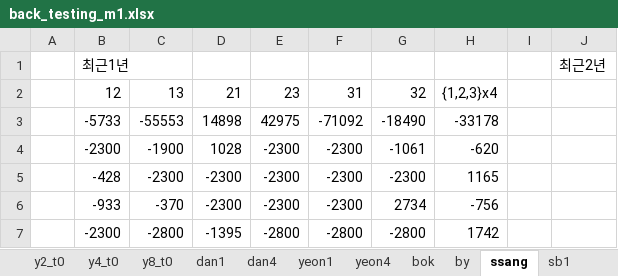
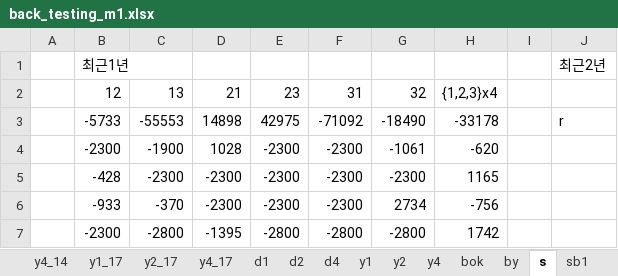
Before and after one commit to didw/kra, an Excel workbook: result/back_testing_m1.xlsx, sheet s, drawn as a sheet; only a part is shown; values as stored, in another font and other column widths than the file's, no borders; the diff names each change by its address in the sheet, - before the commit and + after, or states it on an @@ line.

```diff
--- a/result/back_testing_m1.xlsx (sheet s)
+++ b/result/back_testing_m1.xlsx (sheet s)
-sheet tab: dan1
+sheet tab: d1
-sheet tab: dan4
+sheet tab: d4
-sheet tab: yeon1
+sheet tab: y1
-sheet tab: yeon4
+sheet tab: y4
-sheet tab: ssang
+sheet tab: s
-sheet tab: y8_t0
+sheet tab: y4_14
+sheet tab: y1_17
+sheet tab: y2_17
+sheet tab: y4_17
+sheet tab: d2
+sheet tab: y2
-J3: (empty)
+J3: r
```
Also changed, not shown: sheet y4_t0, sheet y2_t0, sheet y1, sheet d1, sheet y1_t0, other sheet tabs, charts or pictures, result/201612.xlsx.
